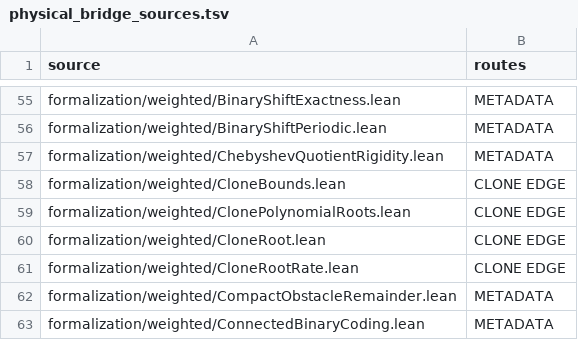
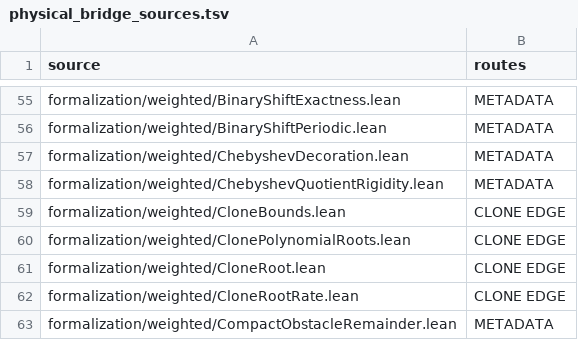
Before and after one commit to dovvnloading/loops-research-archive, a TSV file: formalization/physical_bridge_sources.tsv, drawn as a sheet; only a part is shown, gaps mark what is left out; the shorter side is filled out with more unchanged rows.

Commit message:
Construct actual Chebyshev branch domains and full physical overlap defect

```diff
--- a/formalization/physical_bridge_sources.tsv
+++ b/formalization/physical_bridge_sources.tsv
@@ -56,2 +56,3 @@ formalization/weighted/BinaryShiftExactness.lean	METADATA
 formalization/weighted/BinaryShiftPeriodic.lean	METADATA
+formalization/weighted/ChebyshevDecoration.lean	METADATA
 formalization/weighted/ChebyshevQuotientRigidity.lean	METADATA
```
Also changed, not shown: 4 other files.
